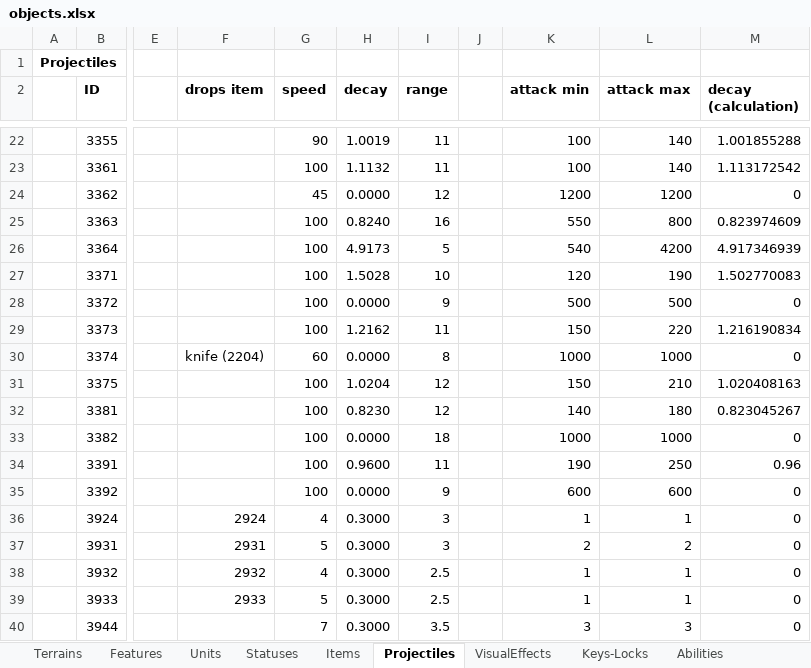
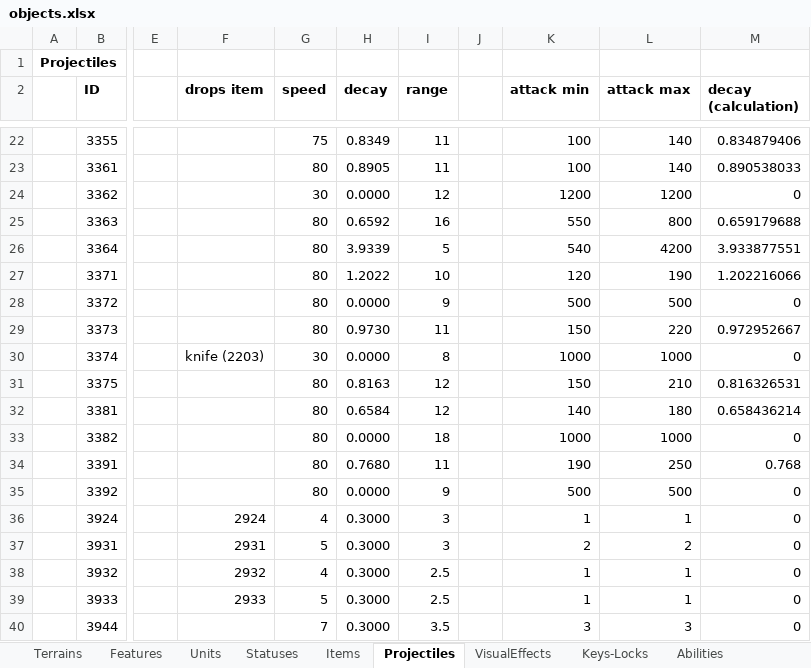
Before and after one commit to dgray001/LNZ, an Excel workbook: objects.xlsx, sheet Projectiles, drawn as a sheet; only a part is shown, gaps mark what is left out; values as stored, in another font and other column widths than the file's, no borders; the diff covers the shown part only; the diff names each change by its address in the sheet, - before the commit and + after, or states it on an @@ line.

```diff
--- a/objects.xlsx (sheet Projectiles)
+++ b/objects.xlsx (sheet Projectiles)
-G22 (speed): 90
+G22 (speed): 75
-H22 (decay): 1.0019
+H22 (decay): 0.8349
-M22 (decay (calculation)): 1.001855288
+M22 (decay (calculation)): 0.834879406
-G23 (speed): 100
+G23 (speed): 80
-H23 (decay): 1.1132
+H23 (decay): 0.8905
-M23 (decay (calculation)): 1.113172542
+M23 (decay (calculation)): 0.890538033
-G24 (speed): 45
+G24 (speed): 30
-G25:G29 (speed): 100
+G25:G29 (speed): 80
-H25 (decay): 0.8240
+H25 (decay): 0.6592
-M25 (decay (calculation)): 0.823974609
+M25 (decay (calculation)): 0.659179688
-H26 (decay): 4.9173
+H26 (decay): 3.9339
-M26 (decay (calculation)): 4.917346939
+M26 (decay (calculation)): 3.933877551
-H27 (decay): 1.5028
+H27 (decay): 1.2022
-M27 (decay (calculation)): 1.502770083
+M27 (decay (calculation)): 1.202216066
-H29 (decay): 1.2162
+H29 (decay): 0.9730
-M29 (decay (calculation)): 1.216190834
+M29 (decay (calculation)): 0.972952667
-F30 (drops item): knife (2204)
+F30 (drops item): knife (2203)
-G30 (speed): 60
+G30 (speed): 30
-G31:G35 (speed): 100
+G31:G35 (speed): 80
-H31 (decay): 1.0204
+H31 (decay): 0.8163
-M31 (decay (calculation)): 1.020408163
+M31 (decay (calculation)): 0.816326531
-H32 (decay): 0.8230
+H32 (decay): 0.6584
-M32 (decay (calculation)): 0.823045267
+M32 (decay (calculation)): 0.658436214
-H34 (decay): 0.9600
+H34 (decay): 0.7680
-M34 (decay (calculation)): 0.96
+M34 (decay (calculation)): 0.768
-K35 (attack min): 600
+K35 (attack min): 500
-L35 (attack max): 600
+L35 (attack max): 500
```
Also changed, not shown: 37 edited cells elsewhere in this sheet, sheet Items, 4 other files.
